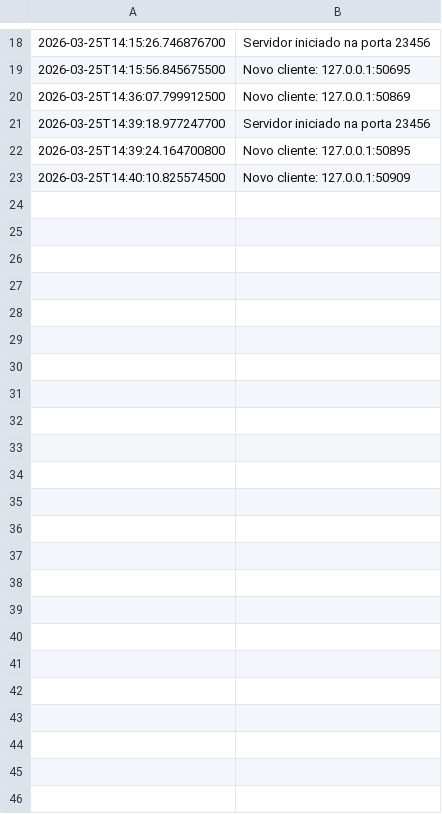
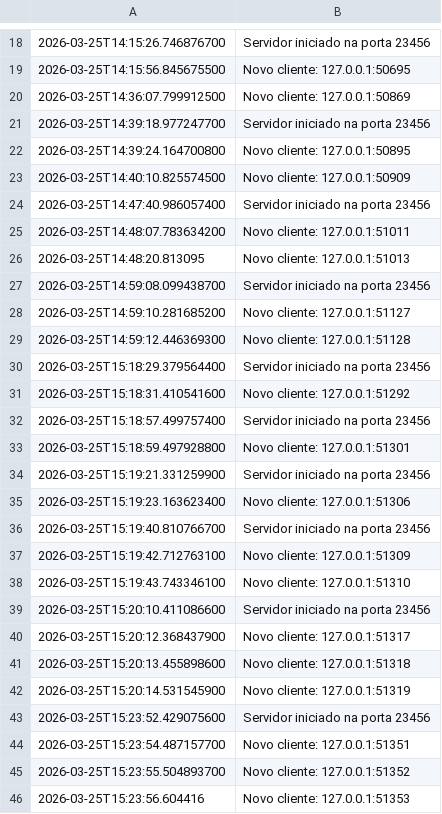
Before and after one commit to MiguelZhang86/sc29, a CSV file: logs/log_server.csv, drawn as a sheet; only a part is shown, gaps mark what is left out.

```diff
--- a/logs/log_server.csv
+++ b/logs/log_server.csv
@@ -23 +23,24 @@
 2026-03-25T14:40:10.825574500,Novo cliente: 127.0.0.1:50909
+2026-03-25T14:47:40.986057400,Servidor iniciado na porta 23456
+2026-03-25T14:48:07.783634200,Novo cliente: 127.0.0.1:51011
+2026-03-25T14:48:20.813095,Novo cliente: 127.0.0.1:51013
+2026-03-25T14:59:08.099438700,Servidor iniciado na porta 23456
+2026-03-25T14:59:10.281685200,Novo cliente: 127.0.0.1:51127
+2026-03-25T14:59:12.446369300,Novo cliente: 127.0.0.1:51128
+2026-03-25T15:18:29.379564400,Servidor iniciado na porta 23456
+2026-03-25T15:18:31.410541600,Novo cliente: 127.0.0.1:51292
+2026-03-25T15:18:57.499757400,Servidor iniciado na porta 23456
+2026-03-25T15:18:59.497928800,Novo cliente: 127.0.0.1:51301
+2026-03-25T15:19:21.331259900,Servidor iniciado na porta 23456
+2026-03-25T15:19:23.163623400,Novo cliente: 127.0.0.1:51306
+2026-03-25T15:19:40.810766700,Servidor iniciado na porta 23456
+2026-03-25T15:19:42.712763100,Novo cliente: 127.0.0.1:51309
+2026-03-25T15:19:43.743346100,Novo cliente: 127.0.0.1:51310
+2026-03-25T15:20:10.411086600,Servidor iniciado na porta 23456
+2026-03-25T15:20:12.368437900,Novo cliente: 127.0.0.1:51317
+2026-03-25T15:20:13.455898600,Novo cliente: 127.0.0.1:51318
+2026-03-25T15:20:14.531545900,Novo cliente: 127.0.0.1:51319
+2026-03-25T15:23:52.429075600,Servidor iniciado na porta 23456
+2026-03-25T15:23:54.487157700,Novo cliente: 127.0.0.1:51351
+2026-03-25T15:23:55.504893700,Novo cliente: 127.0.0.1:51352
+2026-03-25T15:23:56.604416,Novo cliente: 127.0.0.1:51353
```
Also changed, not shown: 25 other files.
